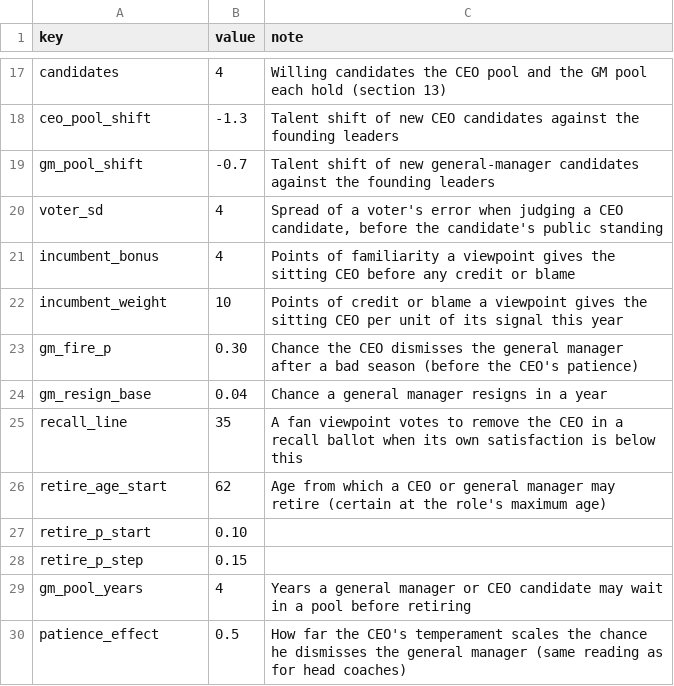
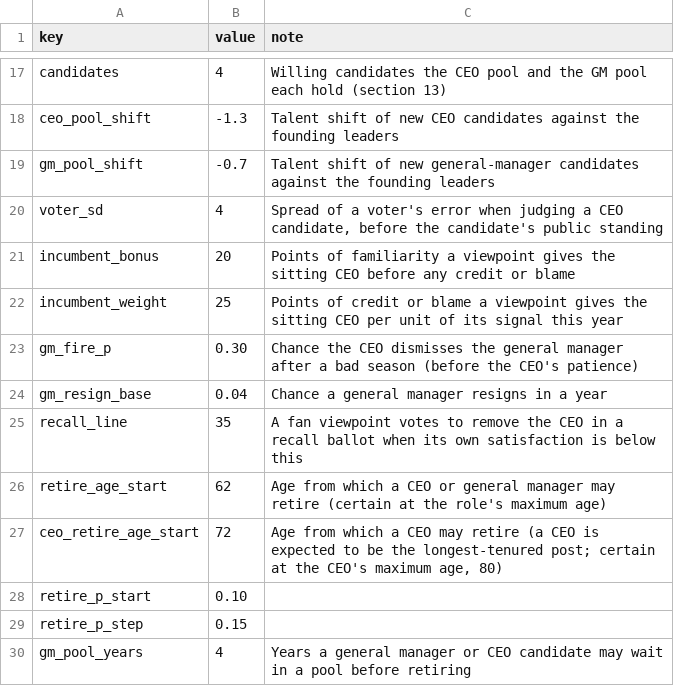
Before and after one commit to Vajilia/DFLv2, a CSV file: data/characters/GOVERNANCE.csv, drawn as a sheet; only a part is shown, gaps mark what is left out; the shorter side is filled out with more unchanged rows.

```diff
--- a/data/characters/GOVERNANCE.csv
+++ b/data/characters/GOVERNANCE.csv
@@ -20,4 +20,4 @@ gm_pool_shift,-0.7,"Talent shift of new general-manager candidates against the f
 voter_sd,4,"Spread of a voter's error when judging a CEO candidate, before the candidate's public standing"
-incumbent_bonus,4,"Points of familiarity a viewpoint gives the sitting CEO before any credit or blame"
-incumbent_weight,10,"Points of credit or blame a viewpoint gives the sitting CEO per unit of its signal this year"
+incumbent_bonus,20,"Points of familiarity a viewpoint gives the sitting CEO before any credit or blame"
+incumbent_weight,25,"Points of credit or blame a viewpoint gives the sitting CEO per unit of its signal this year"
 gm_fire_p,0.30,"Chance the CEO dismisses the general manager after a bad season (before the CEO's patience)"
@@ -26,2 +26,3 @@ recall_line,35,"A fan viewpoint votes to remove the CEO in a recall ballot when
 retire_age_start,62,"Age from which a CEO or general manager may retire (certain at the role's maximum age)"
+ceo_retire_age_start,72,"Age from which a CEO may retire (a CEO is expected to be the longest-tenured post; certain at the CEO's maximum age, 80)"
 retire_p_start,0.10,
```
Also changed, not shown: 15 other files.
